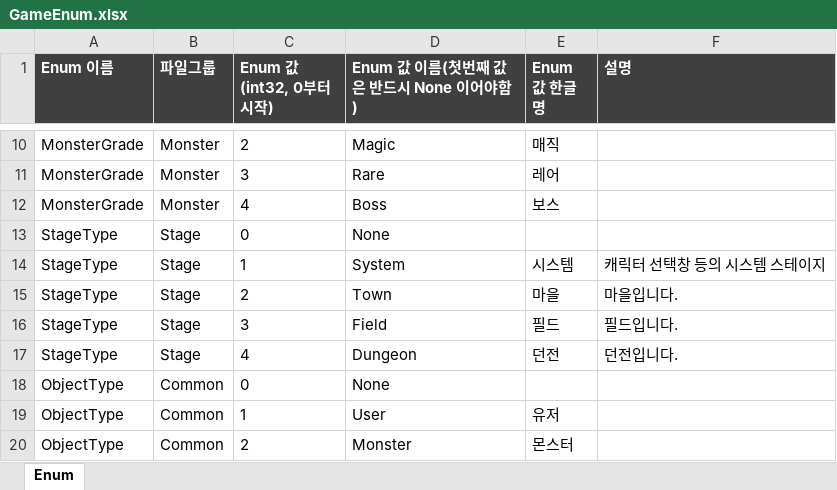
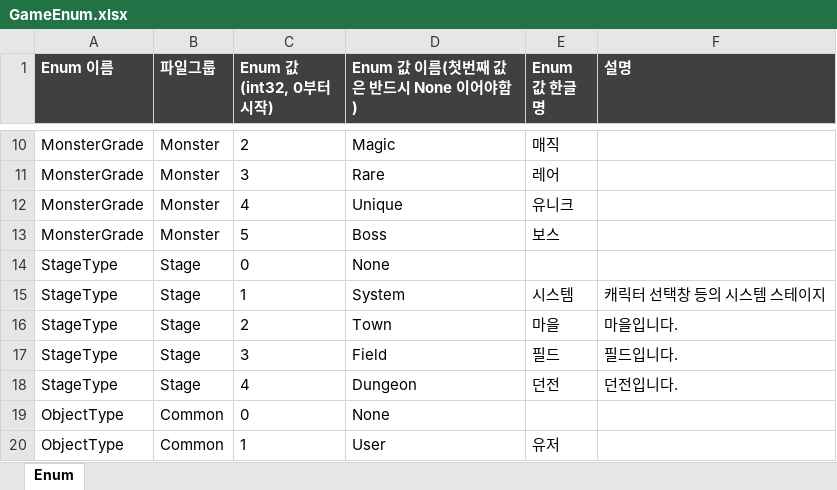
Before and after one commit to TrynBug/MMOGameServerProject, an Excel workbook: Development/Common/GameData/Enum/GameEnum.xlsx, sheet Enum, drawn as a sheet; only a part is shown, gaps mark what is left out; the shorter side is filled out with more unchanged rows; values as stored, in another font and other column widths than the file's, no borders; addresses are those after the commit; the diff covers the shown part only; the diff names each change by its address in the sheet, - before the commit and + after, or states it on an @@ line.

```diff
--- a/Development/Common/GameData/Enum/GameEnum.xlsx (sheet Enum)
+++ b/Development/Common/GameData/Enum/GameEnum.xlsx (sheet Enum)
+row 12: MonsterGrade | Monster | 4 | Unique | 유니크
-C13 (Enum 값(int32, 0부터시작)): 4
+C13 (Enum 값(int32, 0부터시작)): 5
```
Also changed, not shown: 15 added rows, 12 removed rows and 13 edited cells elsewhere in this sheet, Development/Common/GameData/Stage.xlsx, 1 other file.
